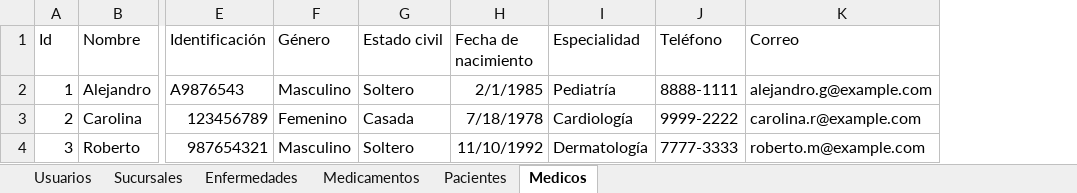
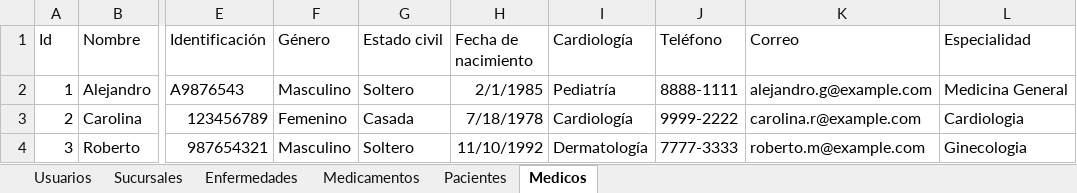
Before and after one commit to rdiazelx/Medical-App, an Excel workbook: Medical App/Uploads/BaseDeDatos.xlsx, sheet Medicos, drawn as a sheet; only a part is shown, gaps mark what is left out; values as stored, in another font and other column widths than the file's, no borders; the diff names each change by its address in the sheet, - before the commit and + after, or states it on an @@ line.

```diff
--- a/Medical App/Uploads/BaseDeDatos.xlsx (sheet Medicos)
+++ b/Medical App/Uploads/BaseDeDatos.xlsx (sheet Medicos)
+column L (Especialidad), rows 2-4: Medicina General | Cardiologia | Ginecologia
-I1: Especialidad
+I1: Cardiología
```
Also changed, not shown: sheet Enfermedades, sheet Medicamentos, 6 other files.
